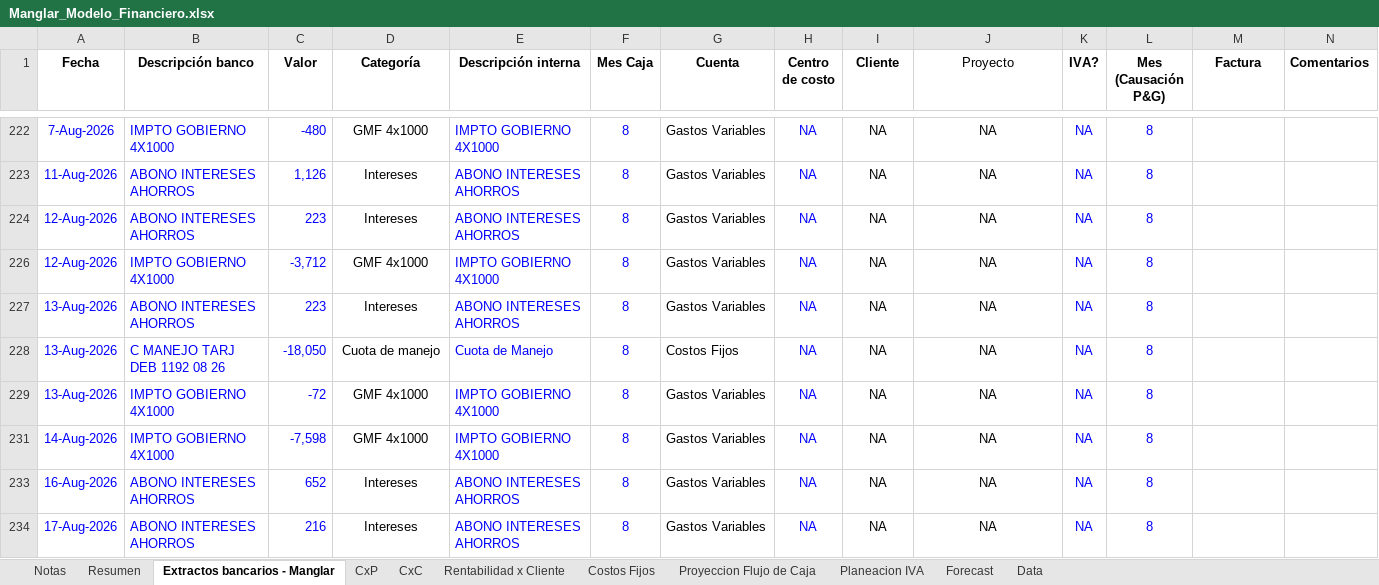
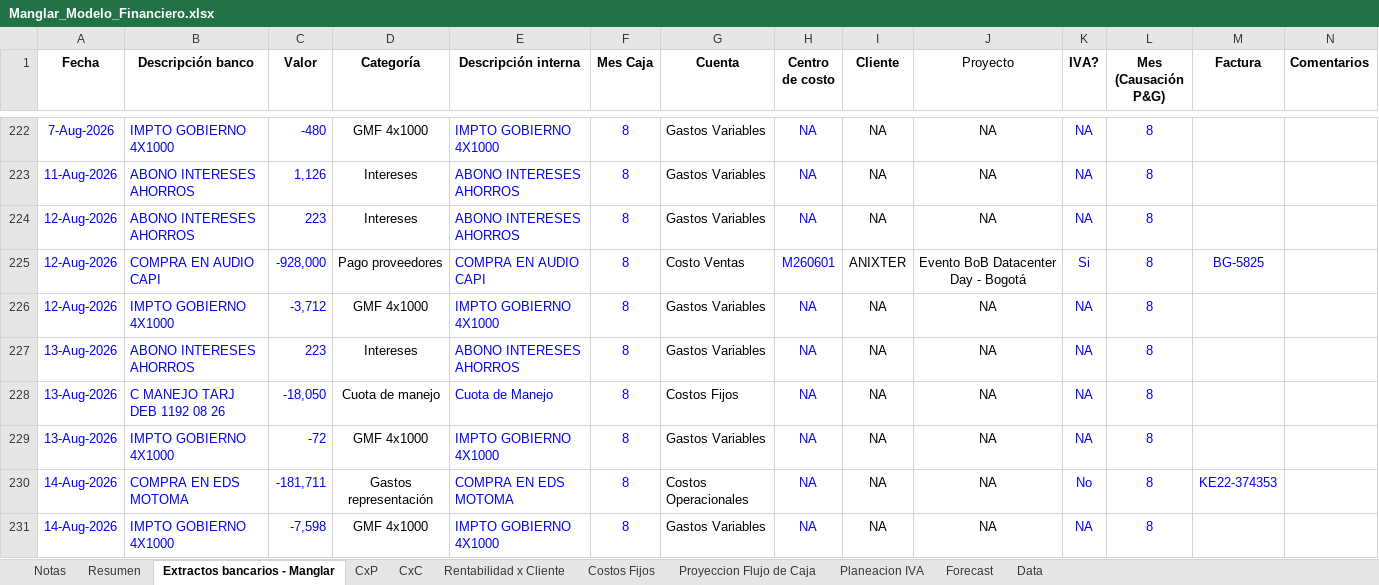
Before and after one commit to santiagomanglar/dashboard-manglar, an Excel workbook: Manglar_Modelo_Financiero.xlsx, sheet Extractos bancarios - Manglar, drawn as a sheet; only a part is shown, gaps mark what is left out; the shorter side is filled out with more unchanged rows; values as stored, in another font and other column widths than the file's, no borders; conditional formats not drawn; rows hold the shown columns only; the diff covers the shown part only; the diff names each change by its address in the sheet, - before the commit and + after, or states it on an @@ line.

Commit message:
Add files via upload

```diff
--- a/Manglar_Modelo_Financiero.xlsx (sheet Extractos bancarios - Manglar)
+++ b/Manglar_Modelo_Financiero.xlsx (sheet Extractos bancarios - Manglar)
@@ row 225 unhidden: 12-Aug-2026 | COMPRA EN AUDIO CAPI | -928,000 | Pago proveedores | COMPRA EN AUDIO CAPI | 8 | Costo Ventas | M260601 | ANIXTER | Evento BoB Datacenter Day - Bogotá | Si | 8 | BG-5825 @@
@@ row 230 unhidden: 14-Aug-2026 | COMPRA EN EDS MOTOMA | -181,711 | Gastos representación | COMPRA EN EDS MOTOMA | 8 | Costos Operacionales | NA | NA | NA | No | 8 | KE22-374353 @@
```
Also changed, not shown: 86 hidden or unhidden rows, 7 edited cells and cell formats elsewhere in this sheet, sheet CxP, sheet Resumen, sheet Rentabilidad x Cliente.
